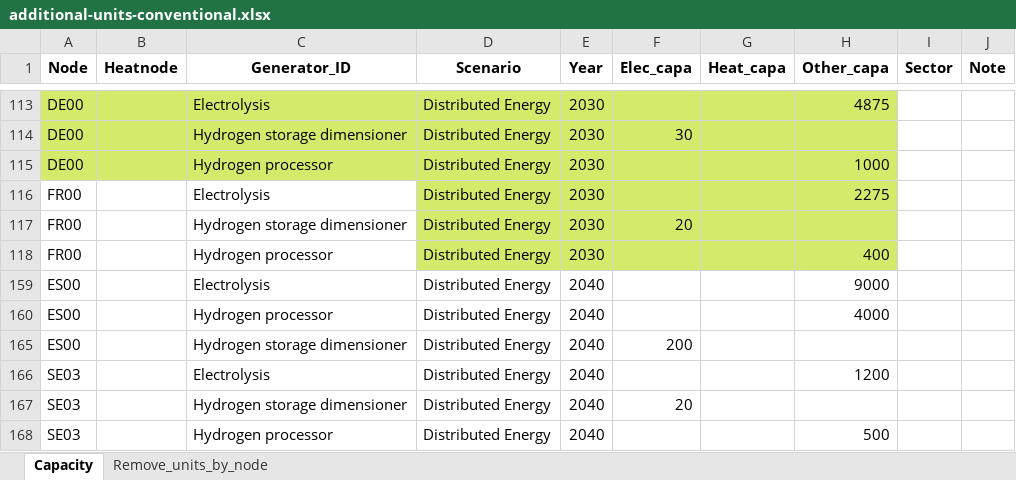
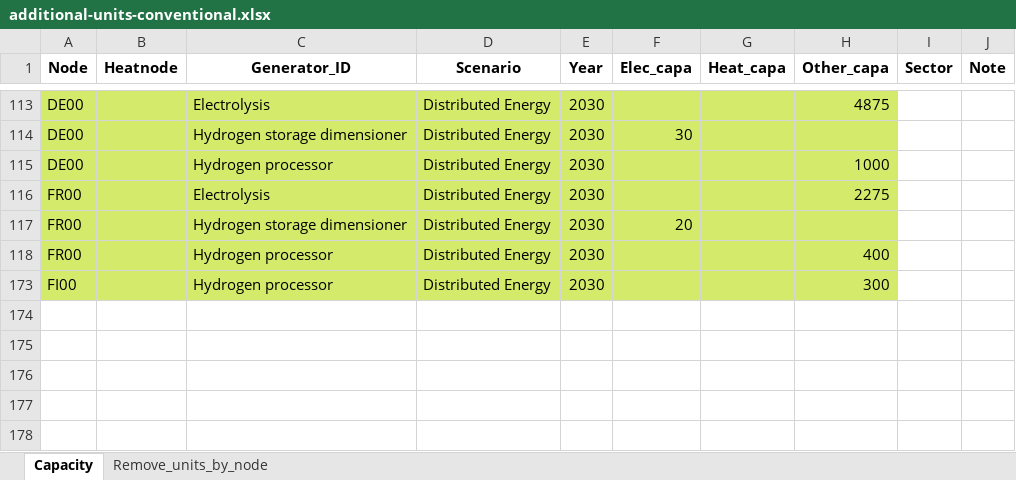
Before and after one commit to vttresearch/north_european_model, an Excel workbook: input/capacity/additional-units-conventional.xlsx, sheet Capacity, drawn as a sheet; only a part is shown, gaps mark what is left out; values as stored, in another font and other column widths than the file's, no borders; charts and pictures not drawn; removed rows and columns are numbered as before the commit, all else as after; the diff covers the shown part only; the diff names each change by its address in the sheet, - before the commit and + after, or states it on an @@ line.

```diff
--- a/input/capacity/additional-units-conventional.xlsx (sheet Capacity)
+++ b/input/capacity/additional-units-conventional.xlsx (sheet Capacity)
-A116:C118 fill: none
+A116:C118 fill: #D4EA6B
@@ row 159 hidden: ES00 |  | Electrolysis | Distributed Energy | 2040 |  |  | 9000 @@
@@ row 160 hidden: ES00 |  | Hydrogen processor | Distributed Energy | 2040 |  |  | 4000 @@
@@ row 165 hidden: ES00 |  | Hydrogen storage dimensioner | Distributed Energy | 2040 | 200 @@
@@ row 166 hidden: SE03 |  | Electrolysis | Distributed Energy | 2040 |  |  | 1200 @@
@@ row 167 hidden: SE03 |  | Hydrogen storage dimensioner | Distributed Energy | 2040 | 20 @@
@@ row 168 hidden: SE03 |  | Hydrogen processor | Distributed Energy | 2040 |  |  | 500 @@
+row 173: FI00 |  | Hydrogen processor | Distributed Energy | 2030 |  |  | 300
```
Also changed, not shown: 51 hidden or unhidden rows and 5 edited cells elsewhere in this sheet, input/capacity/additional-units-chp.xlsx, input/capacity/additional-units-vre.xlsx, 6 other files.
